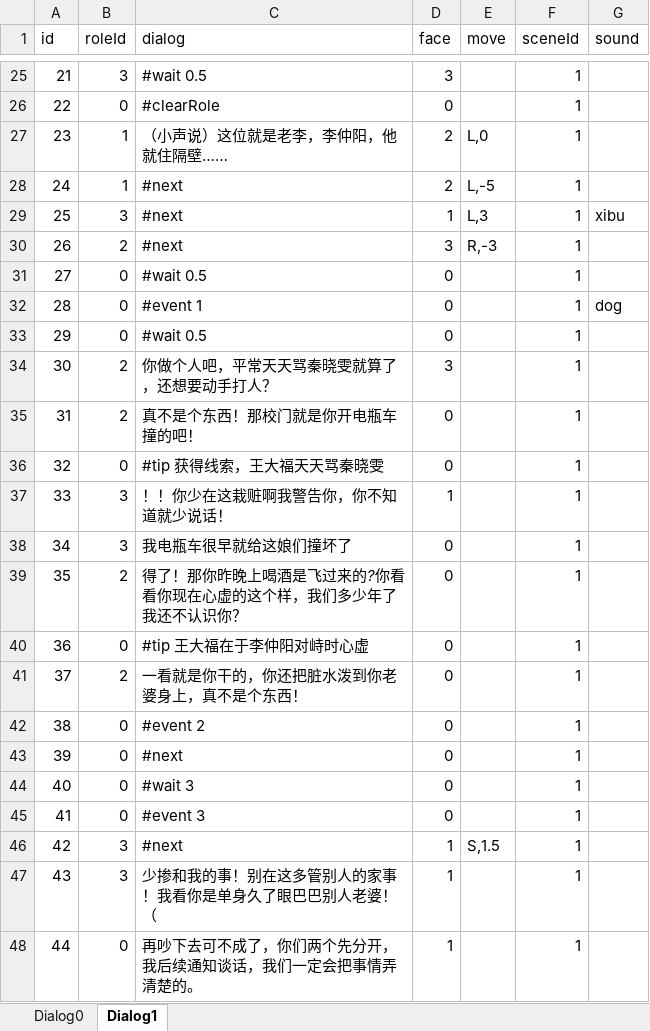
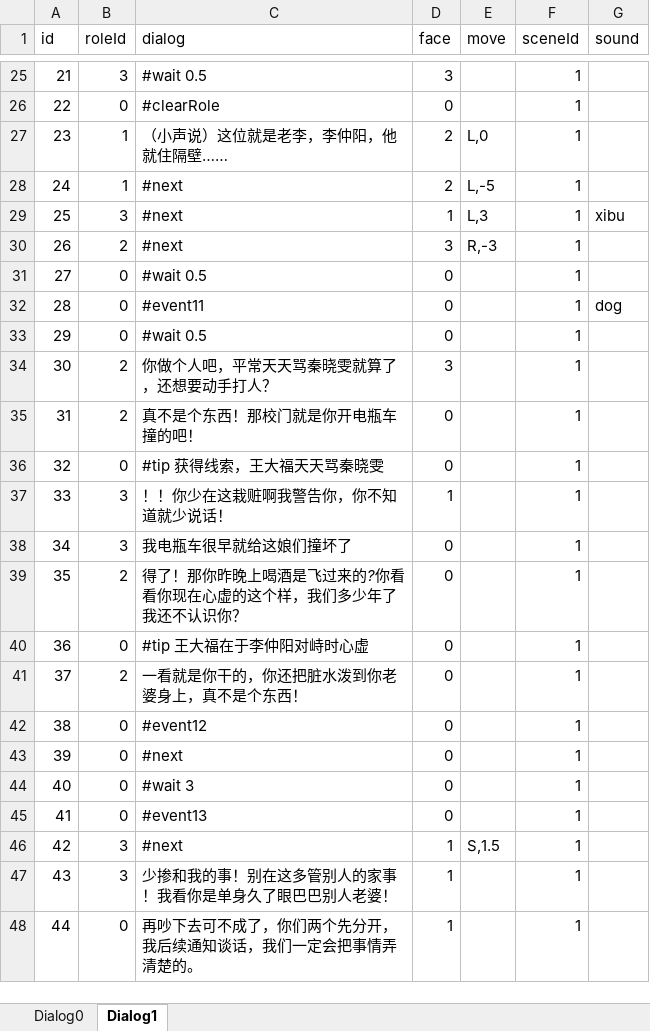
Before and after one commit to asyaB404/QingTang, an Excel workbook: Assets/Editor/Excel/DialogList.xlsx, sheet Dialog1, drawn as a sheet; only a part is shown, gaps mark what is left out; values as stored, in another font and other column widths than the file's, no borders; the diff names each change by its address in the sheet, - before the commit and + after, or states it on an @@ line.

```diff
--- a/Assets/Editor/Excel/DialogList.xlsx (sheet Dialog1)
+++ b/Assets/Editor/Excel/DialogList.xlsx (sheet Dialog1)
-C32 (dialog): #event 1
+C32 (dialog): #event11
-C42 (dialog): #event 2
+C42 (dialog): #event12
-C45 (dialog): #event 3
+C45 (dialog): #event13
-C47 (dialog): 少掺和我的事！别在这多管别人的家事！我看你是单身久了眼巴巴别人老婆！（
+C47 (dialog): 少掺和我的事！别在这多管别人的家事！我看你是单身久了眼巴巴别人老婆！
```
Also changed, not shown: sheet Dialog0, 14 other files.
